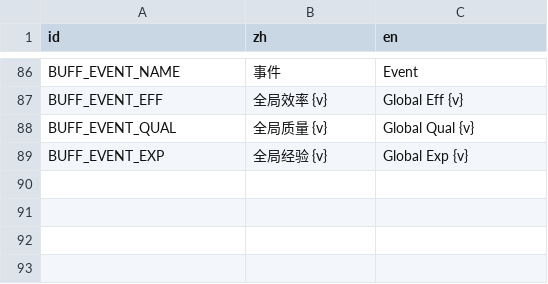
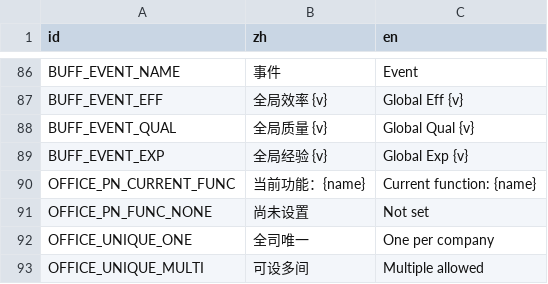
Before and after one commit to TenningYaya/managing-up, a CSV file: language/ingame.csv, drawn as a sheet; only a part is shown, gaps mark what is left out; the diff names each change by its address in the sheet, - before the commit and + after, or states it on an @@ line.

```diff
--- a/language/ingame.csv
+++ b/language/ingame.csv
+row 90: OFFICE_PN_CURRENT_FUNC | 当前功能：{name} | Current function: {name}
+row 91: OFFICE_PN_FUNC_NONE | 尚未设置 | Not set
+row 92: OFFICE_UNIQUE_ONE | 全司唯一 | One per company
+row 93: OFFICE_UNIQUE_MULTI | 可设多间 | Multiple allowed
```
Also changed, not shown: 18 other files.
